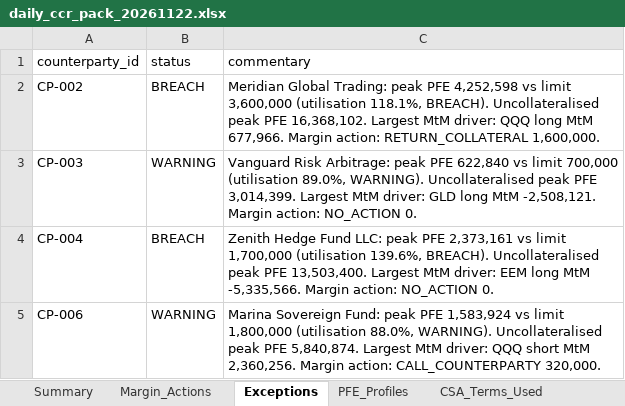
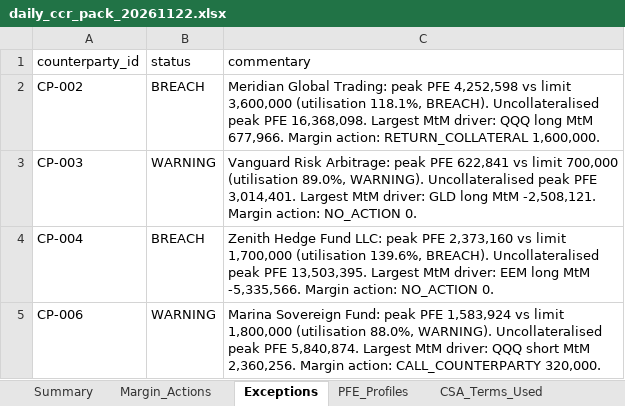
Before and after one commit to premchand0001-droid/PFE_Copliot, an Excel workbook: results/run_20261122/deliverables/daily_ccr_pack_20261122.xlsx, sheet Exceptions, drawn as a sheet; values as stored, in another font and other column widths than the file's, no borders; the diff names each change by its address in the sheet, - before the commit and + after, or states it on an @@ line.

```diff
--- a/results/run_20261122/deliverables/daily_ccr_pack_20261122.xlsx (sheet Exceptions)
+++ b/results/run_20261122/deliverables/daily_ccr_pack_20261122.xlsx (sheet Exceptions)
-C2 (commentary): …peak PFE 16,368,102. Largest MtM…
+C2 (commentary): …peak PFE 16,368,098. Largest MtM…
-C3 (commentary): …peak PFE 622,840 vs limit 700,000 (utilisation 89.0%, WARNING). Uncollateralised peak PFE 3,014,399. Largest MtM…
+C3 (commentary): …peak PFE 622,841 vs limit 700,000 (utilisation 89.0%, WARNING). Uncollateralised peak PFE 3,014,401. Largest MtM…
-C4 (commentary): …peak PFE 2,373,161 vs limit 1,700,000 (utilisation 139.6%, BREACH). Uncollateralised peak PFE 13,503,400. Largest MtM…
+C4 (commentary): …peak PFE 2,373,160 vs limit 1,700,000 (utilisation 139.6%, BREACH). Uncollateralised peak PFE 13,503,395. Largest MtM…
```
Also changed, not shown: sheet PFE_Profiles, sheet SACCR_CrossCheck, sheet Summary, sheet Lineage, results/run_20261122/deliverables/csa_terms_extracted.xlsx, results/run_20261122/deliverables/stress_covid_2020_20261122.xlsx, 54 other files.
